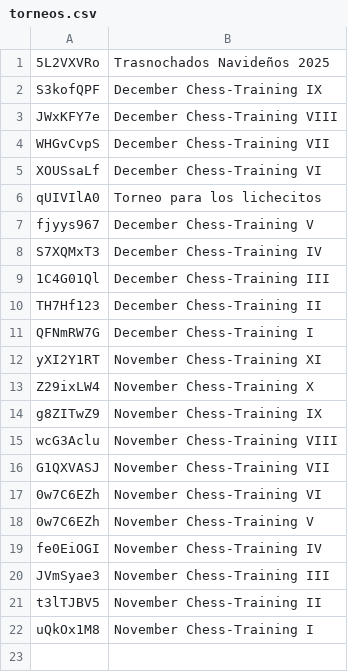
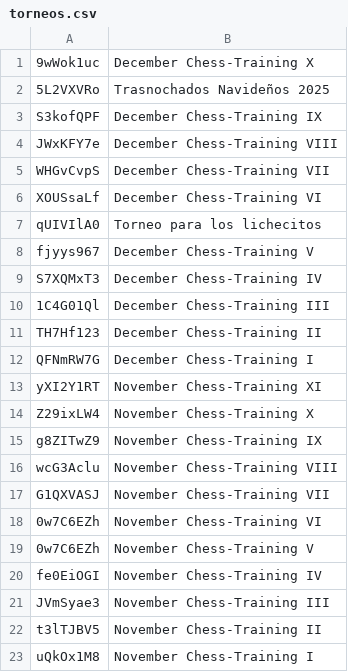
Before and after one commit to jc-altgr-dev/AjedrezNomada, a CSV file: tournament/lichessitos/torneos.csv, drawn as a sheet; the diff names each change by its address in the sheet, - before the commit and + after, or states it on an @@ line.

```diff
--- a/tournament/lichessitos/torneos.csv
+++ b/tournament/lichessitos/torneos.csv
+row 1: 9wWok1uc | December Chess-Training X
```
Also changed, not shown: 3 other files.
